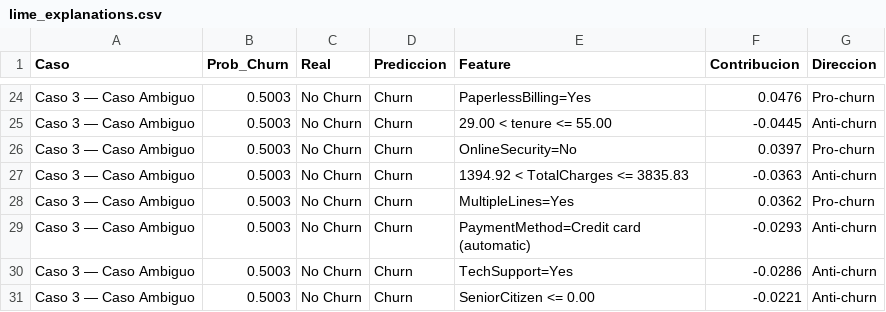
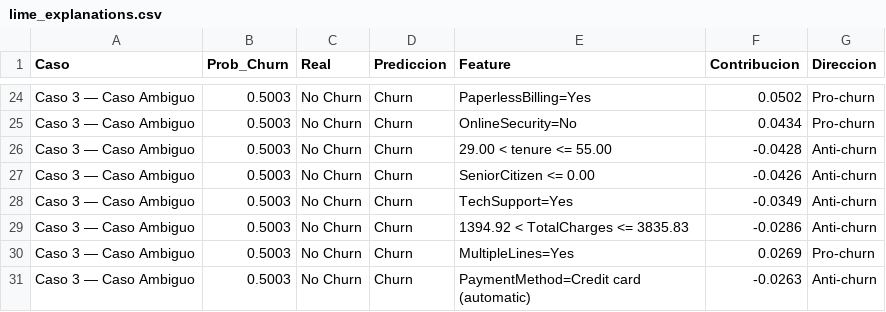
Before and after one commit to luencaro/churn-mlops, a CSV file: data/lime_explanations.csv, drawn as a sheet; only a part is shown, gaps mark what is left out; removed rows and columns are numbered as before the commit, all else as after; the diff covers the shown part only; the diff names each change by its address in the sheet, - before the commit and + after, or states it on an @@ line.

```diff
--- a/data/lime_explanations.csv
+++ b/data/lime_explanations.csv
-F24 (Contribucion): 0.0476
+F24 (Contribucion): 0.0502
-row 25: Caso 3 — Caso Ambiguo | 0.5003 | No Churn | Churn | 29.00 < tenure <= 55.00 | -0.0445 | Anti-churn
-F25 (Contribucion): 0.0397
+F25 (Contribucion): 0.0434
-E26 (Feature): 1394.92 < TotalCharges <= 3835.83
+E26 (Feature): 29.00 < tenure <= 55.00
-F26 (Contribucion): -0.0363
+F26 (Contribucion): -0.0428
-E27 (Feature): MultipleLines=Yes
+E27 (Feature): SeniorCitizen <= 0.00
-F27 (Contribucion): 0.0362
+F27 (Contribucion): -0.0426
-G27 (Direccion): Pro-churn
+G27 (Direccion): Anti-churn
-E28 (Feature): PaymentMethod=Credit card (automatic)
+E28 (Feature): TechSupport=Yes
-F28 (Contribucion): -0.0293
+F28 (Contribucion): -0.0349
-E29 (Feature): TechSupport=Yes
+E29 (Feature): 1394.92 < TotalCharges <= 3835.83
+row 30: Caso 3 — Caso Ambiguo | 0.5003 | No Churn | Churn | MultipleLines=Yes | 0.0269 | Pro-churn
-E31 (Feature): SeniorCitizen <= 0.00
+E31 (Feature): PaymentMethod=Credit card (automatic)
-F31 (Contribucion): -0.0221
+F31 (Contribucion): -0.0263
```
Also changed, not shown: 1 added row, 1 removed row and 30 edited cells elsewhere in this file, 11 other files.
